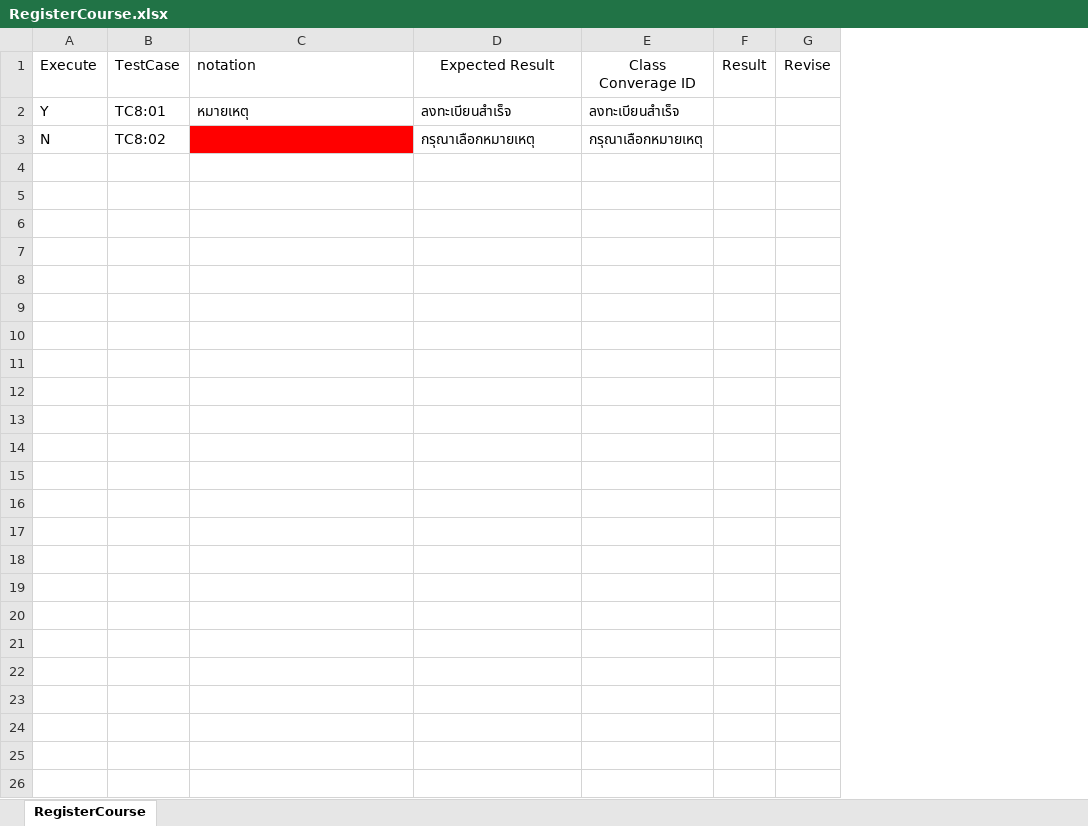
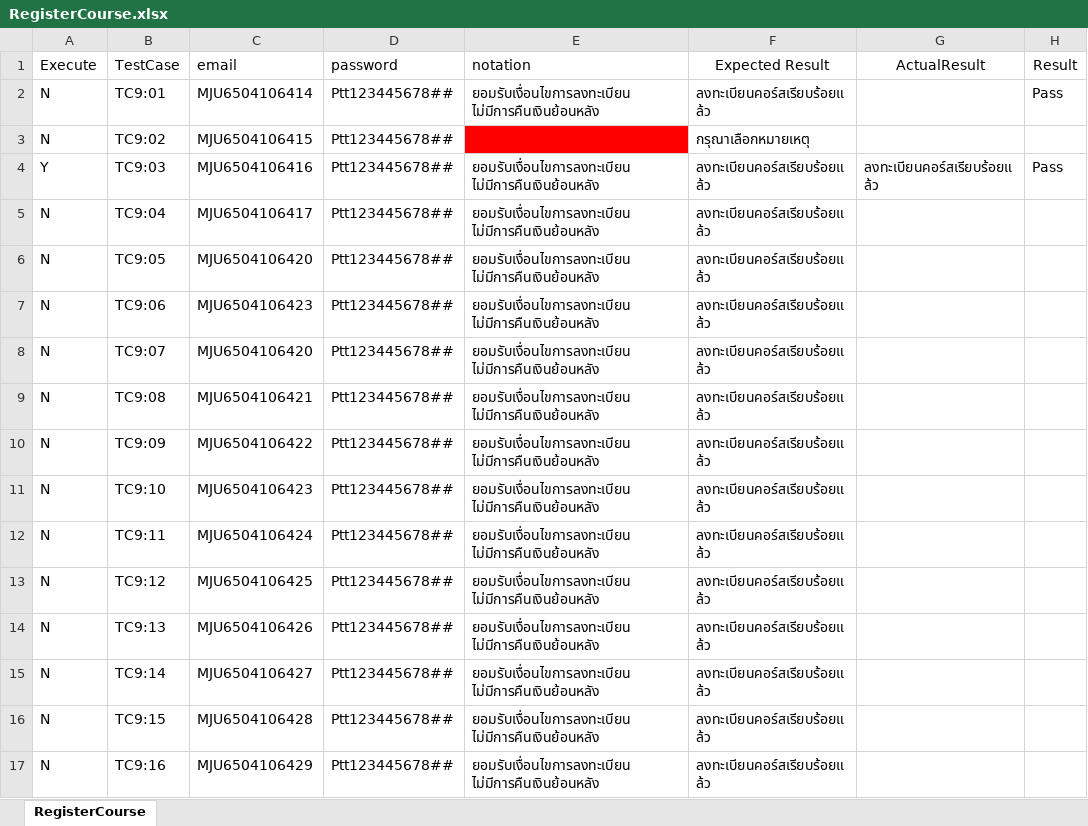
Before and after one commit to jalemkub/Test-Tutor, an Excel workbook: ExcelProject/RegisterCourse.xlsx, sheet RegisterCourse, drawn as a sheet; values as stored, in another font and other column widths than the file's, no borders; removed rows and columns are numbered as before the commit, all else as after; the diff names each change by its address in the sheet, - before the commit and + after, or states it on an @@ line.

Commit message:
add registerCourse And ReviewCourse

```diff
--- a/ExcelProject/RegisterCourse.xlsx (sheet RegisterCourse)
+++ b/ExcelProject/RegisterCourse.xlsx (sheet RegisterCourse)
+column C (email), row 3: MJU6504106415
+column D (password), row 3: Ptt123445678##
-column E (Class Converage ID), row 3: กรุณาเลือกหมายเหตุ
+column G (ActualResult), empty
-column G (Revise), empty
-row 2: Y | TC8:01 | หมายเหตุ | ลงทะเบียนสำเร็จ | ลงทะเบียนสำเร็จ
+row 2: N | TC9:01 | MJU6504106414 | Ptt123445678## | ยอมรับเงื่อนไขการลงทะเบียน ไม่มีการคืนเงินย้อนหลัง | ลงทะเบียนคอร์สเรียบร้อยแล้ว |  | Pass
-B3 (TestCase): TC8:02
+B3 (TestCase): TC9:02
+row 4: Y | TC9:03 | MJU6504106416 | Ptt123445678## | ยอมรับเงื่อนไขการลงทะเบียน ไม่มีการคืนเงินย้อนหลัง | ลงทะเบียนคอร์สเรียบร้อยแล้ว | ลงทะเบียนคอร์สเรียบร้อยแล้ว | Pass
+row 5: N | TC9:04 | MJU6504106417 | Ptt123445678## | ยอมรับเงื่อนไขการลงทะเบียน ไม่มีการคืนเงินย้อนหลัง | ลงทะเบียนคอร์สเรียบร้อยแล้ว
+row 6: N | TC9:05 | MJU6504106420 | Ptt123445678## | ยอมรับเงื่อนไขการลงทะเบียน ไม่มีการคืนเงินย้อนหลัง | ลงทะเบียนคอร์สเรียบร้อยแล้ว
+row 7: N | TC9:06 | MJU6504106423 | Ptt123445678## | ยอมรับเงื่อนไขการลงทะเบียน ไม่มีการคืนเงินย้อนหลัง | ลงทะเบียนคอร์สเรียบร้อยแล้ว
+row 8: N | TC9:07 | MJU6504106420 | Ptt123445678## | ยอมรับเงื่อนไขการลงทะเบียน ไม่มีการคืนเงินย้อนหลัง | ลงทะเบียนคอร์สเรียบร้อยแล้ว
+row 9: N | TC9:08 | MJU6504106421 | Ptt123445678## | ยอมรับเงื่อนไขการลงทะเบียน ไม่มีการคืนเงินย้อนหลัง | ลงทะเบียนคอร์สเรียบร้อยแล้ว
+row 10: N | TC9:09 | MJU6504106422 | Ptt123445678## | ยอมรับเงื่อนไขการลงทะเบียน ไม่มีการคืนเงินย้อนหลัง | ลงทะเบียนคอร์สเรียบร้อยแล้ว
+row 11: N | TC9:10 | MJU6504106423 | Ptt123445678## | ยอมรับเงื่อนไขการลงทะเบียน ไม่มีการคืนเงินย้อนหลัง | ลงทะเบียนคอร์สเรียบร้อยแล้ว
+row 12: N | TC9:11 | MJU6504106424 | Ptt123445678## | ยอมรับเงื่อนไขการลงทะเบียน ไม่มีการคืนเงินย้อนหลัง | ลงทะเบียนคอร์สเรียบร้อยแล้ว
+row 13: N | TC9:12 | MJU6504106425 | Ptt123445678## | ยอมรับเงื่อนไขการลงทะเบียน ไม่มีการคืนเงินย้อนหลัง | ลงทะเบียนคอร์สเรียบร้อยแล้ว
+row 14: N | TC9:13 | MJU6504106426 | Ptt123445678## | ยอมรับเงื่อนไขการลงทะเบียน ไม่มีการคืนเงินย้อนหลัง | ลงทะเบียนคอร์สเรียบร้อยแล้ว
+row 15: N | TC9:14 | MJU6504106427 | Ptt123445678## | ยอมรับเงื่อนไขการลงทะเบียน ไม่มีการคืนเงินย้อนหลัง | ลงทะเบียนคอร์สเรียบร้อยแล้ว
+row 16: N | TC9:15 | MJU6504106428 | Ptt123445678## | ยอมรับเงื่อนไขการลงทะเบียน ไม่มีการคืนเงินย้อนหลัง | ลงทะเบียนคอร์สเรียบร้อยแล้ว
+row 17: N | TC9:16 | MJU6504106429 | Ptt123445678## | ยอมรับเงื่อนไขการลงทะเบียน ไม่มีการคืนเงินย้อนหลัง | ลงทะเบียนคอร์สเรียบร้อยแล้ว
```
Also changed, not shown: ExcelProject/DepositMoney.xlsx, ExcelProject/EditProfile.xlsx, 46 other files.
